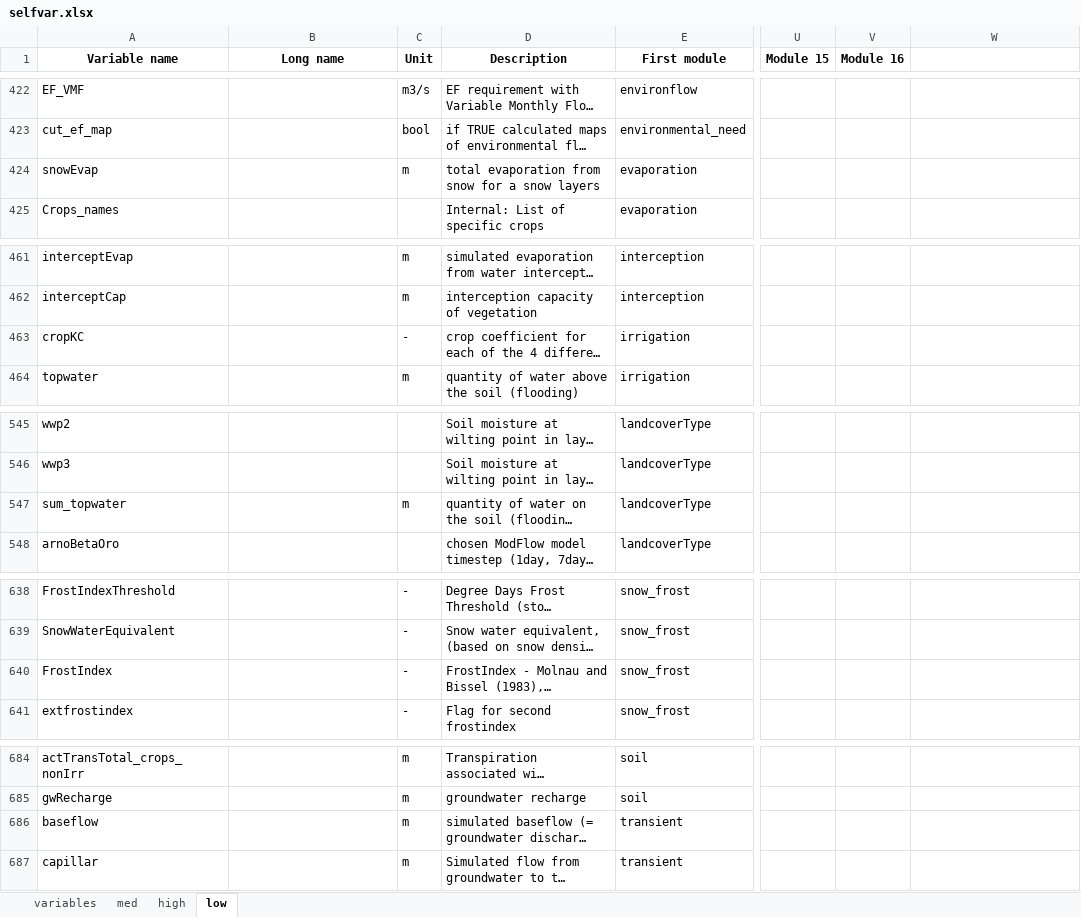
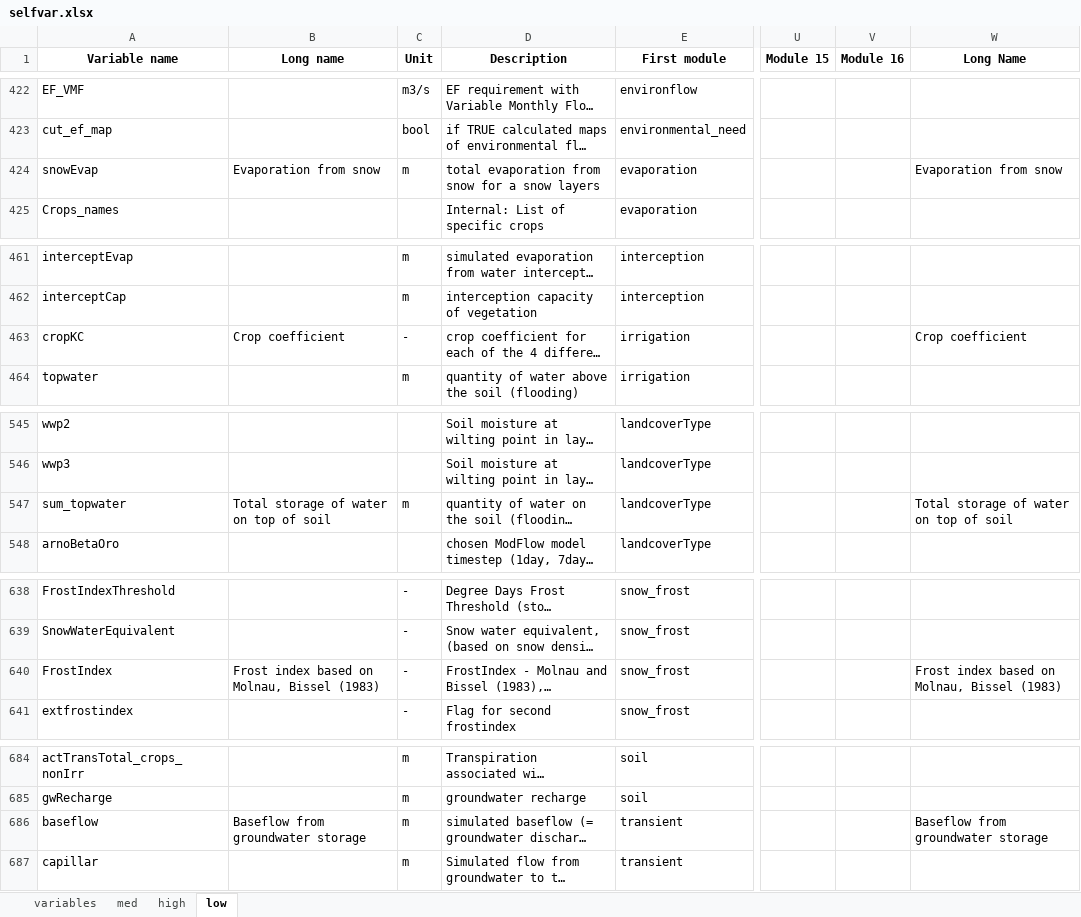
Before and after one commit to EmilioMariaNP/CWatM_emnp, an Excel workbook: cwatm/variable_documentation/selfvar.xlsx, sheet low, drawn as a sheet; only a part is shown, gaps mark what is left out; long unchanged cells end in …; values as stored, in another font and other column widths than the file's, no borders; the diff covers the shown part only; the diff names each change by its address in the sheet, - before the commit and + after, or states it on an @@ line.

```diff
--- a/cwatm/variable_documentation/selfvar.xlsx (sheet low)
+++ b/cwatm/variable_documentation/selfvar.xlsx (sheet low)
-W1: (empty)
+W1: Long Name
-B424 (Long name): (empty)
+B424 (Long name): Evaporation from snow
-W424 (Long Name): (empty)
+W424 (Long Name): Evaporation from snow
-B463 (Long name): (empty)
+B463 (Long name): Crop coefficient
-W463 (Long Name): (empty)
+W463 (Long Name): Crop coefficient
-B547 (Long name): (empty)
+B547 (Long name): Total storage of water on top of soil
-W547 (Long Name): (empty)
+W547 (Long Name): Total storage of water on top of soil
-B640 (Long name): (empty)
+B640 (Long name): Frost index based on Molnau, Bissel (1983)
-W640 (Long Name): (empty)
+W640 (Long Name): Frost index based on Molnau, Bissel (1983)
-B686 (Long name): (empty)
+B686 (Long name): Baseflow from groundwater storage
-W686 (Long Name): (empty)
+W686 (Long Name): Baseflow from groundwater storage
```
Also changed, not shown: 64 edited cells elsewhere in this sheet, sheet variables, sheet med, sheet high, 1 other file.
